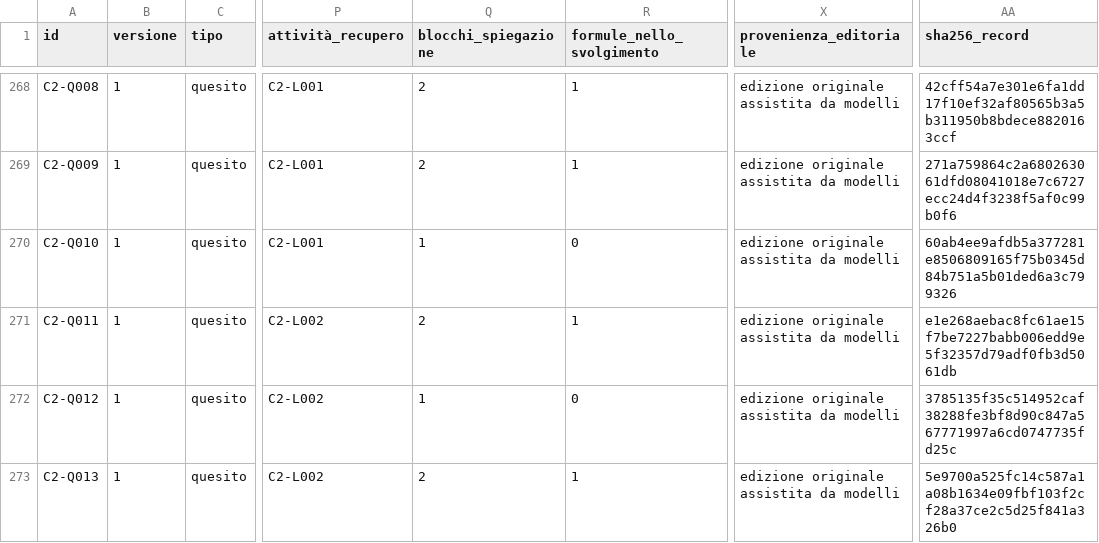
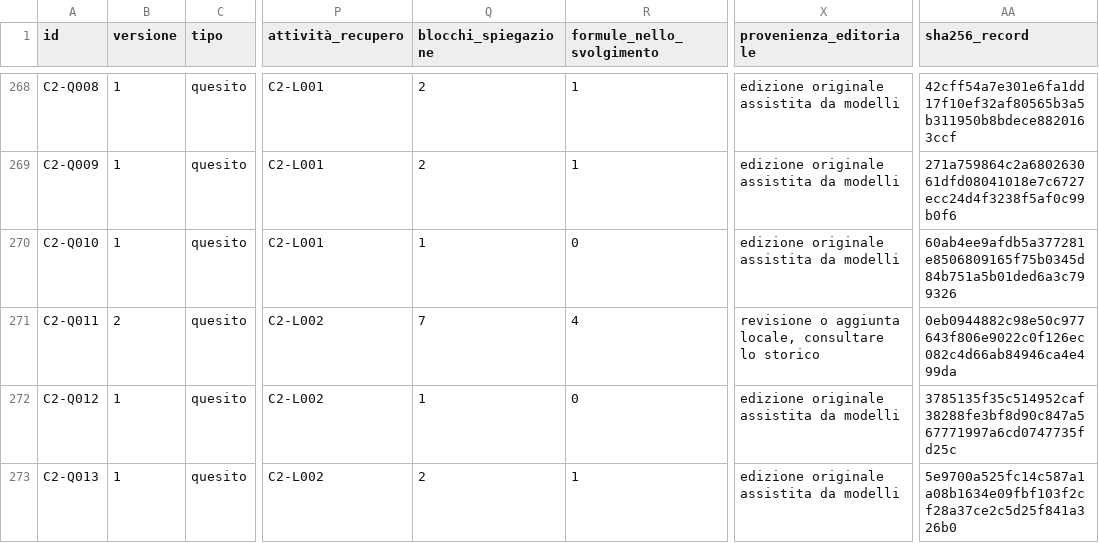
Before and after one commit to AndreaMarro/ardesia, a CSV file: officina-di-fisica/docs/inventario-record.csv, drawn as a sheet; only a part is shown, gaps mark what is left out; the diff covers the shown part only; the diff names each change by its address in the sheet, - before the commit and + after, or states it on an @@ line.

```diff
--- a/officina-di-fisica/docs/inventario-record.csv
+++ b/officina-di-fisica/docs/inventario-record.csv
-B271 (versione): 1
+B271 (versione): 2
-Q271 (blocchi_spiegazione): 2
+Q271 (blocchi_spiegazione): 7
-R271 (formule_nello_svolgimento): 1
+R271 (formule_nello_svolgimento): 4
-X271 (provenienza_editoriale): edizione originale assistita da modelli
+X271 (provenienza_editoriale): revisione o aggiunta locale, consultare lo storico
-AA271 (sha256_record): e1e268aebac8fc61ae15f7be7227babb006edd9e5f32357d79adf0fb3d5061db
+AA271 (sha256_record): 0eb0944882c98e50c977643f806e9022c0f126ec082c4d66ab84946ca4e499da
```
Also changed, not shown: 68 edited cells elsewhere in this file, 3 other files.
